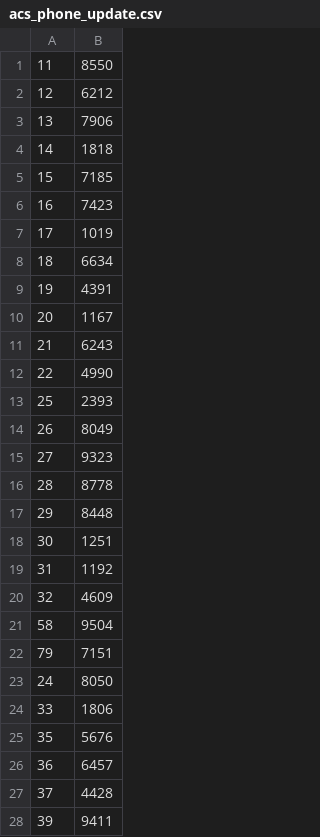
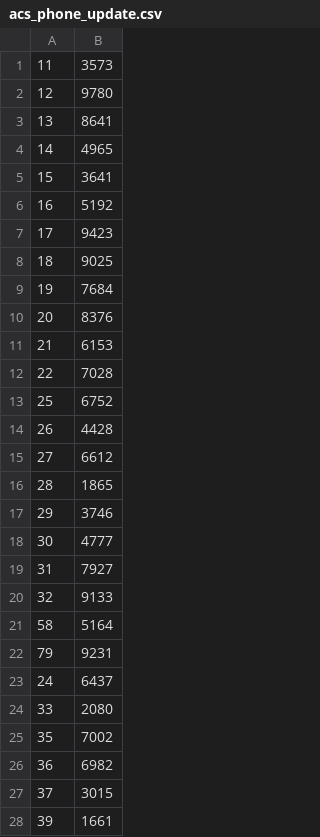
Before and after one commit to Danuuuq/DJANGO_conference, a CSV file: portal_conf/data/acs_phone_update.csv, drawn as a sheet; only a part is shown; the diff covers the shown part only.

```diff
--- a/portal_conf/data/acs_phone_update.csv
+++ b/portal_conf/data/acs_phone_update.csv
@@ -1,28 +1,28 @@
-11;8550
-12;6212
-13;7906
-14;1818
-15;7185
-16;7423
-17;1019
-18;6634
-19;4391
-20;1167
-21;6243
-22;4990
-25;2393
-26;8049
-27;9323
-28;8778
-29;8448
-30;1251
-31;1192
-32;4609
-58;9504
-79;7151
-24;8050
-33;1806
-35;5676
-36;6457
-37;4428
-39;9411
+11;3573
+12;9780
+13;8641
+14;4965
+15;3641
+16;5192
+17;9423
+18;9025
+19;7684
+20;8376
+21;6153
+22;7028
+25;6752
+26;4428
+27;6612
+28;1865
+29;3746
+30;4777
+31;7927
+32;9133
+58;5164
+79;9231
+24;6437
+33;2080
+35;7002
+36;6982
+37;3015
+39;1661
```
Also changed, not shown: 1 added row and 42 edited cells elsewhere in this file, 4 other files.
